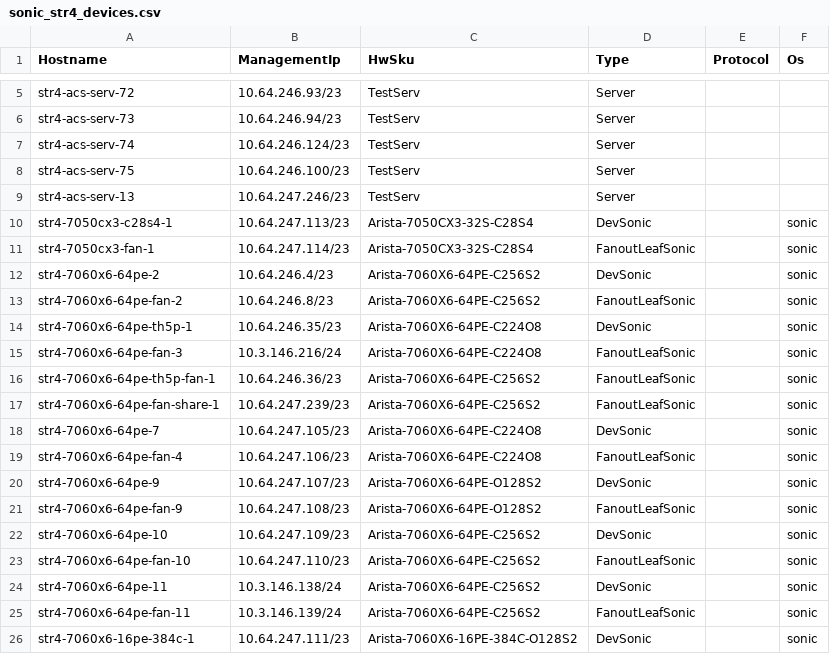
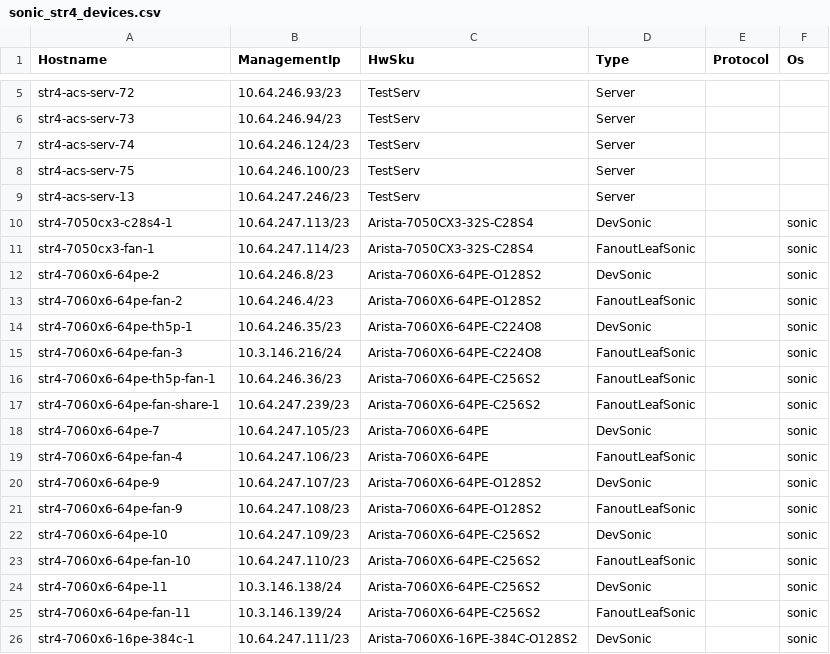
Before and after one commit to Pterosaur/sonic-mgmt, a CSV file: ansible/files/sonic_str4_devices.csv, drawn as a sheet; only a part is shown, gaps mark what is left out.

```diff
--- a/ansible/files/sonic_str4_devices.csv
+++ b/ansible/files/sonic_str4_devices.csv
@@ -11,4 +11,4 @@ str4-7050cx3-c28s4-1,10.64.247.113/23,Arista-7050CX3-32S-C28S4,DevSonic,,sonic
 str4-7050cx3-fan-1,10.64.247.114/23,Arista-7050CX3-32S-C28S4,FanoutLeafSonic,,sonic
-str4-7060x6-64pe-2,10.64.246.4/23,Arista-7060X6-64PE-C256S2,DevSonic,,sonic
-str4-7060x6-64pe-fan-2,10.64.246.8/23,Arista-7060X6-64PE-C256S2,FanoutLeafSonic,,sonic
+str4-7060x6-64pe-2,10.64.246.8/23,Arista-7060X6-64PE-O128S2,DevSonic,,sonic
+str4-7060x6-64pe-fan-2,10.64.246.4/23,Arista-7060X6-64PE-O128S2,FanoutLeafSonic,,sonic
 str4-7060x6-64pe-th5p-1,10.64.246.35/23,Arista-7060X6-64PE-C224O8,DevSonic,,sonic
@@ -17,4 +17,4 @@ str4-7060x6-64pe-th5p-fan-1,10.64.246.36/23,Arista-7060X6-64PE-C256S2,FanoutLeaf
 str4-7060x6-64pe-fan-share-1,10.64.247.239/23,Arista-7060X6-64PE-C256S2,FanoutLeafSonic,,sonic
-str4-7060x6-64pe-7,10.64.247.105/23,Arista-7060X6-64PE-C224O8,DevSonic,,sonic
-str4-7060x6-64pe-fan-4,10.64.247.106/23,Arista-7060X6-64PE-C224O8,FanoutLeafSonic,,sonic
+str4-7060x6-64pe-7,10.64.247.105/23,Arista-7060X6-64PE,DevSonic,,sonic
+str4-7060x6-64pe-fan-4,10.64.247.106/23,Arista-7060X6-64PE,FanoutLeafSonic,,sonic
 str4-7060x6-64pe-9,10.64.247.107/23,Arista-7060X6-64PE-O128S2,DevSonic,,sonic
```
Also changed, not shown: 49 other files.
